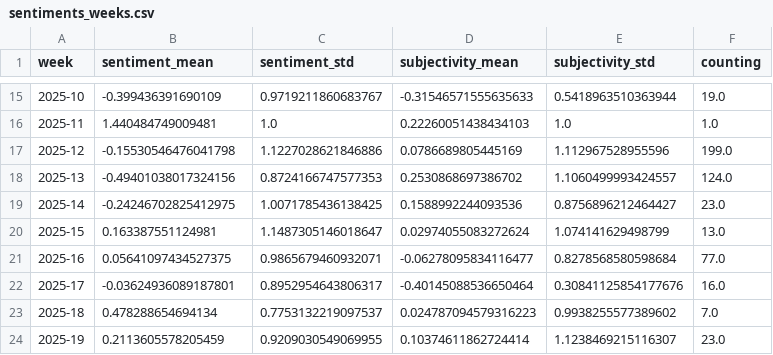
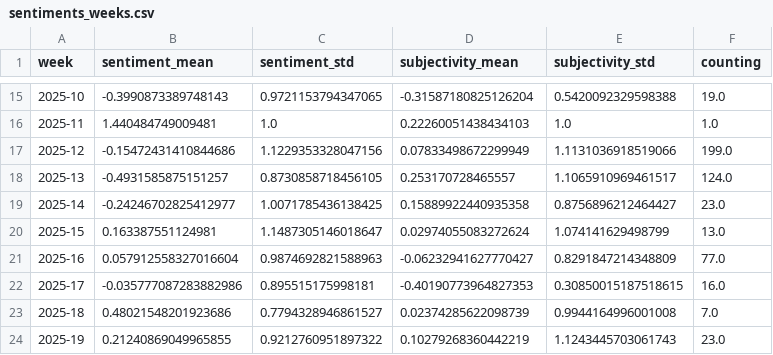
Before and after one commit to marcol95-news/earthquakeiscoming, a CSV file: csv/sentiments_weeks.csv, drawn as a sheet; only a part is shown, gaps mark what is left out; the diff covers the shown part only.

```diff
--- a/csv/sentiments_weeks.csv
+++ b/csv/sentiments_weeks.csv
@@ -15,10 +15,10 @@ week,sentiment_mean,sentiment_std,subjectivity_mean,subjectivity_std,counting
-2025-10,-0.399436391690109,0.9719211860683767,-0.31546571555635633,0.5418963510363944,19.0
+2025-10,-0.3990873389748143,0.9721153794347065,-0.31587180825126204,0.5420092329598388,19.0
 2025-11,1.440484749009481,1.0,0.22260051438434103,1.0,1.0
-2025-12,-0.15530546476041798,1.1227028621846886,0.0786689805445169,1.112967528955596,199.0
-2025-13,-0.49401038017324156,0.8724166747577353,0.2530868697386702,1.1060499993424557,124.0
-2025-14,-0.24246702825412975,1.0071785436138425,0.1588992244093536,0.8756896212464427,23.0
+2025-12,-0.15472431410844686,1.1229353328047156,0.07833498672299949,1.1131036918519066,199.0
+2025-13,-0.4931585875151257,0.8730858718456105,0.253170728465557,1.1065910969461517,124.0
+2025-14,-0.24246702825412977,1.0071785436138425,0.15889922440935358,0.8756896212464427,23.0
 2025-15,0.163387551124981,1.1487305146018647,0.02974055083272624,1.074141629498799,13.0
-2025-16,0.05641097434527375,0.9865679460932071,-0.06278095834116477,0.8278568580598684,77.0
-2025-17,-0.03624936089187801,0.8952954643806317,-0.40145088536650464,0.30841125854177676,16.0
-2025-18,0.478288654694134,0.7753132219097537,0.024787094579316223,0.9938255577389602,7.0
-2025-19,0.2113605578205459,0.9209030549069955,0.10374611862724414,1.1238469215116307,23.0
+2025-16,0.057912558327016604,0.9874692821588963,-0.06232941627770427,0.8291847214348809,77.0
+2025-17,-0.035777087283882986,0.895515175998181,-0.40190773964827353,0.30850015187518615,16.0
+2025-18,0.48021548201923686,0.7794328946861527,0.02374285622098739,0.9944164996001008,7.0
+2025-19,0.21240869049965855,0.9212760951897322,0.10279268360442219,1.1243445703061743,23.0
```
Also changed, not shown: 1 added row and 160 edited cells elsewhere in this file, csv/sentiments_days.csv, csv/sentiments_locations.csv, 7 other files.
